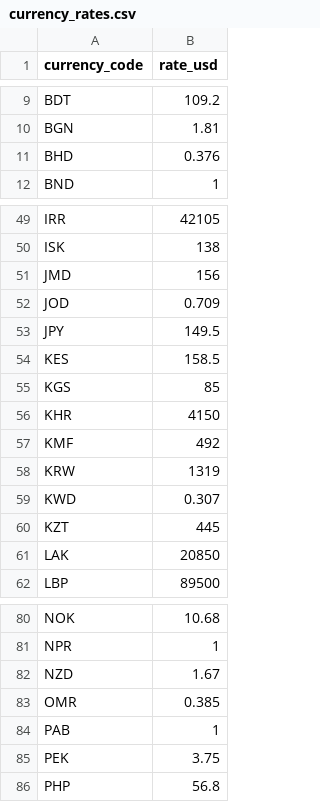
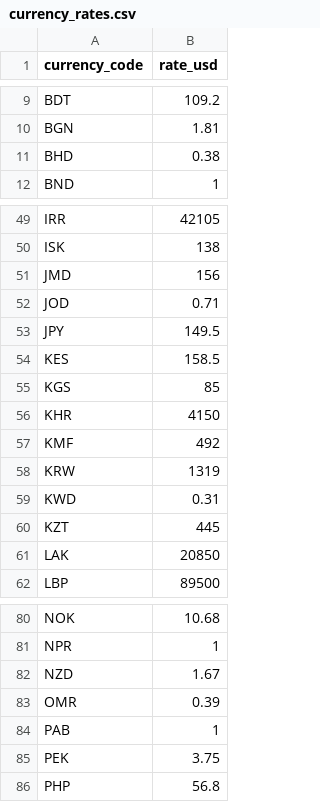
Before and after one commit to Cellide/take-home-api, a CSV file: src/scenarios/travel/currency_rates.csv, drawn as a sheet; only a part is shown, gaps mark what is left out.

```diff
--- a/src/scenarios/travel/currency_rates.csv
+++ b/src/scenarios/travel/currency_rates.csv
@@ -10,3 +10,3 @@ BDT,109.2
 BGN,1.81
-BHD,0.376
+BHD,0.38
 BND,1
@@ -51,3 +51,3 @@ ISK,138
 JMD,156
-JOD,0.709
+JOD,0.71
 JPY,149.5
@@ -58,3 +58,3 @@ KMF,492
 KRW,1319
-KWD,0.307
+KWD,0.31
 KZT,445
@@ -82,3 +82,3 @@ NPR,1
 NZD,1.67
-OMR,0.385
+OMR,0.39
 PAB,1
```
Also changed, not shown: 1 other file.
